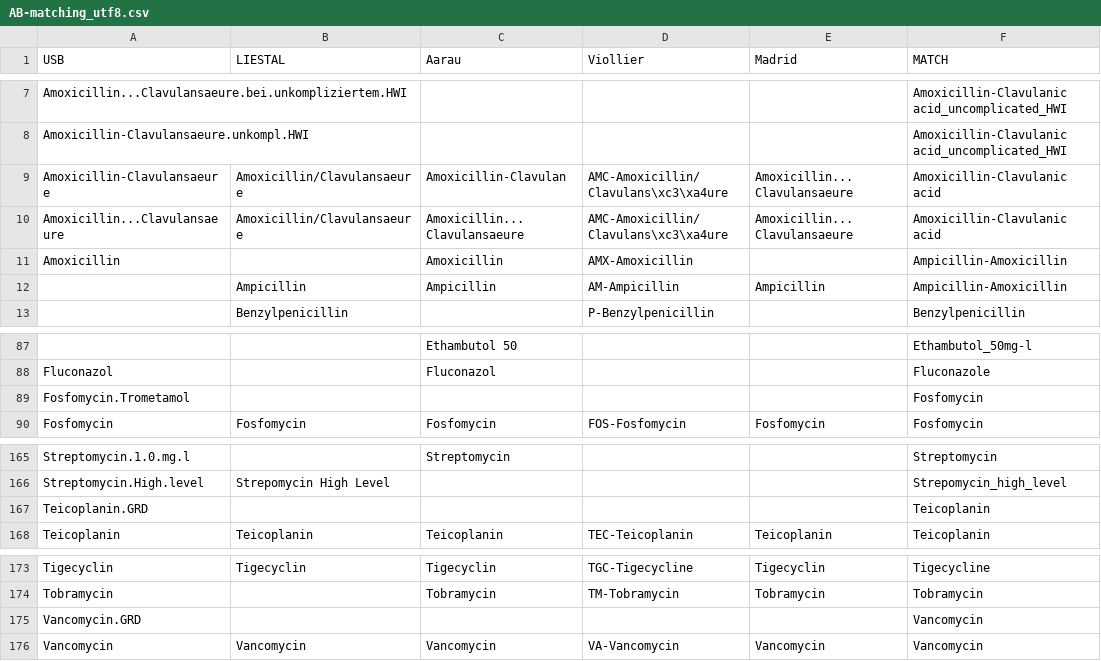
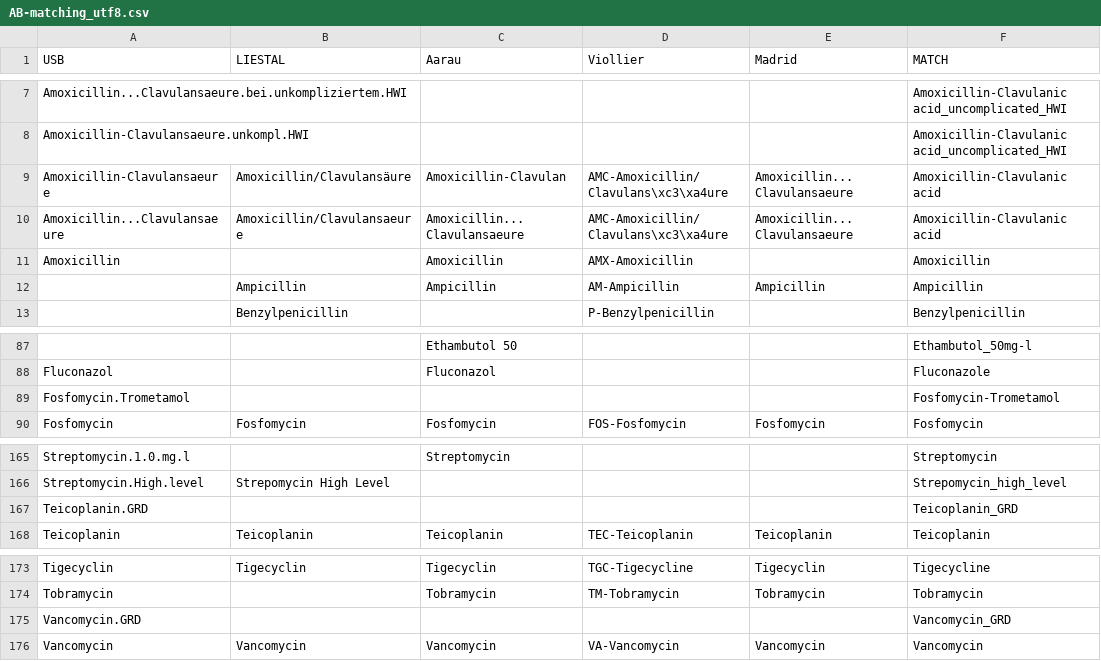
Before and after one commit to BorgwardtLab/maldi_amr, a CSV file: amr_maldi_ml/DRIAMS_preprocessing/id_files/AB-matching_utf8.csv, drawn as a sheet; only a part is shown, gaps mark what is left out; the diff names each change by its address in the sheet, - before the commit and + after, or states it on an @@ line.

```diff
--- a/amr_maldi_ml/DRIAMS_preprocessing/id_files/AB-matching_utf8.csv
+++ b/amr_maldi_ml/DRIAMS_preprocessing/id_files/AB-matching_utf8.csv
-B9 (LIESTAL): Amoxicillin/Clavulansaeure
+B9 (LIESTAL): Amoxicillin/Clavulansäure
-F11 (MATCH): Ampicillin-Amoxicillin
+F11 (MATCH): Amoxicillin
-F12 (MATCH): Ampicillin-Amoxicillin
+F12 (MATCH): Ampicillin
-F89 (MATCH): Fosfomycin
+F89 (MATCH): Fosfomycin-Trometamol
-F167 (MATCH): Teicoplanin
+F167 (MATCH): Teicoplanin_GRD
-F175 (MATCH): Vancomycin
+F175 (MATCH): Vancomycin_GRD
```
Also changed, not shown: 3 other files.
